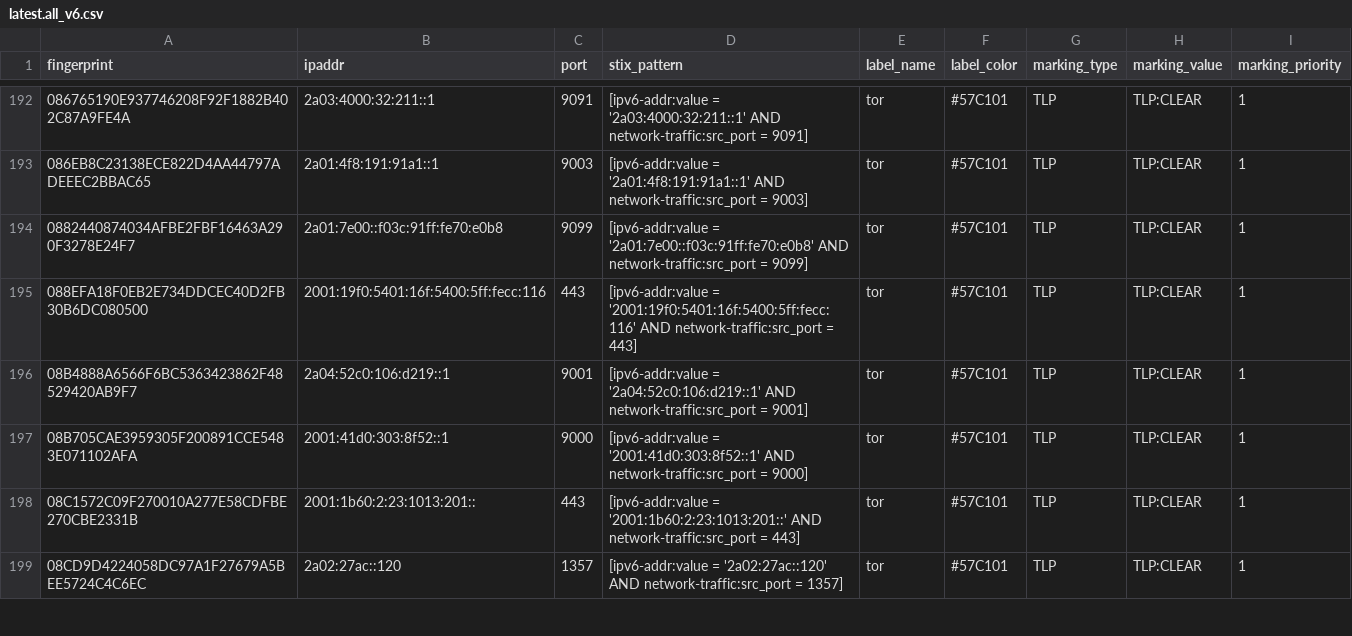
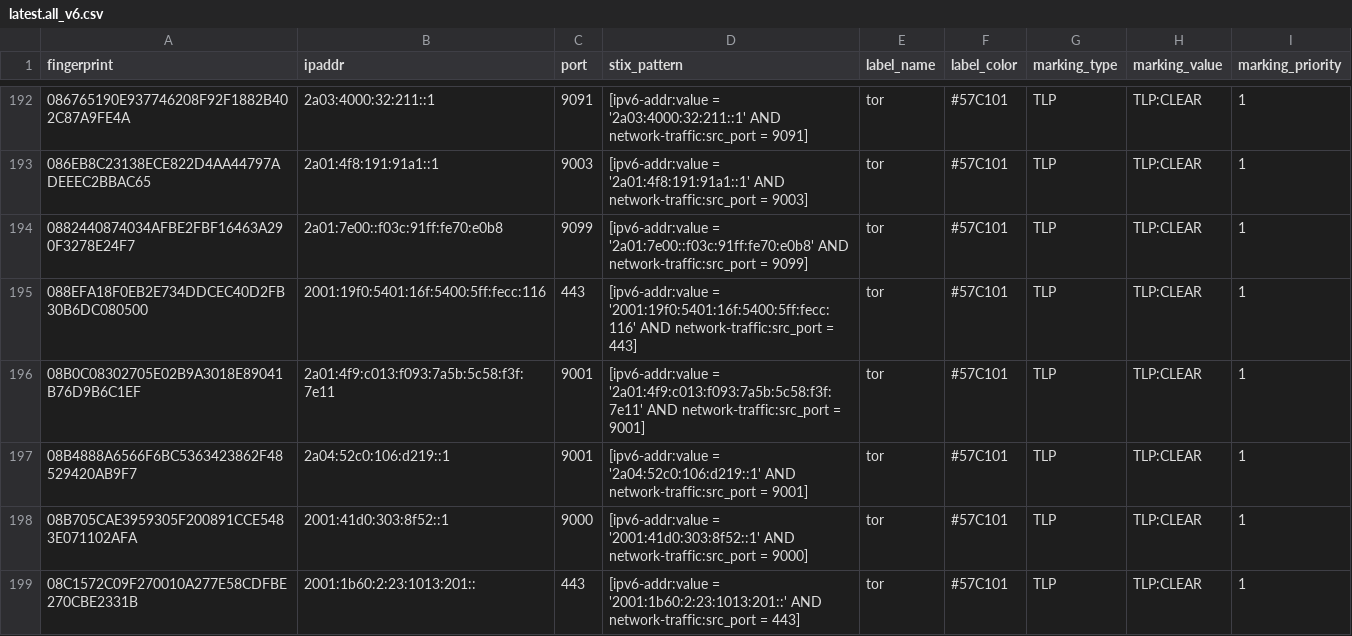
Before and after one commit to DreadFog/tor_csv_feed_opencti, a CSV file: latest.all_v6.csv, drawn as a sheet; only a part is shown, gaps mark what is left out; the shorter side is filled out with more unchanged rows; the diff covers the shown part only; the diff names each change by its address in the sheet, - before the commit and + after, or states it on an @@ line.

```diff
--- a/latest.all_v6.csv
+++ b/latest.all_v6.csv
+row 196: 08B0C08302705E02B9A3018E89041B76D9B6C1EF | 2a01:4f9:c013:f093:7a5b:5c58:f3f:7e11 | 9001 | [ipv6-addr:value = '2a01:4f9:c013:f093:7a5b:5c58:f3f:7e11' AND network-traffic:src_port = 9001] | tor | #57C101 | TLP | TLP:CLEAR | 1
```
Also changed, not shown: 11 added rows, 7 removed rows and 2 edited cells elsewhere in this file, latest.exits_v4.csv, latest.exits_v6.csv, 3 other files.
